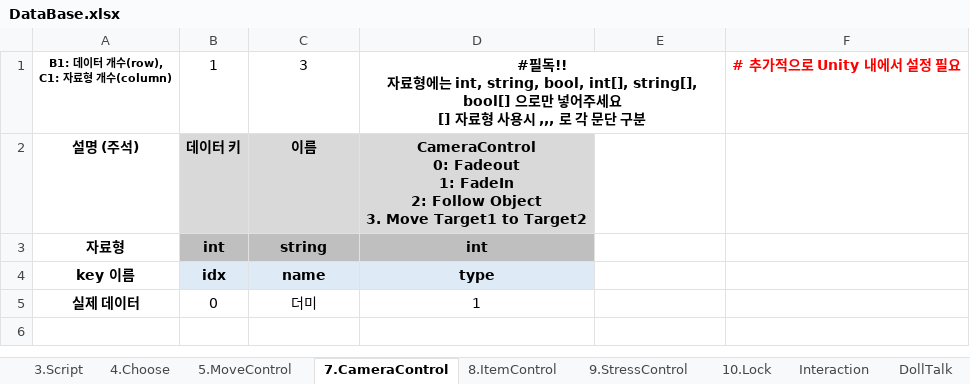
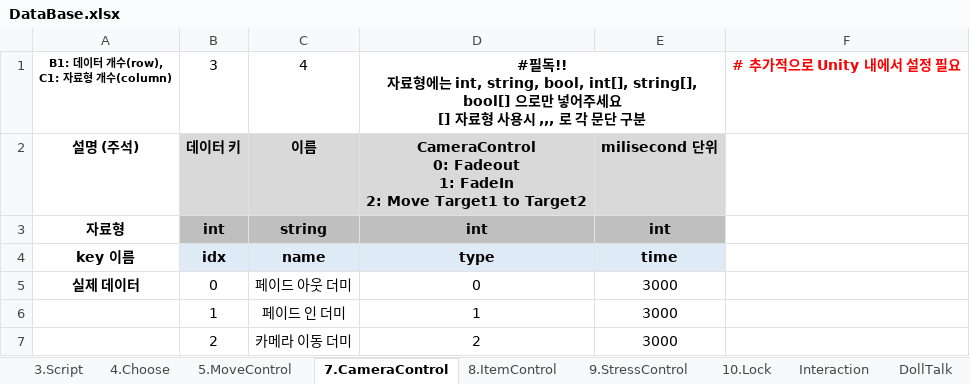
Before and after one commit to adlet0331/Marionette, an Excel workbook: bin/Assets/Resources/IngameData/DataBase.xlsx, sheet 7.CameraControl, drawn as a sheet; values as stored, in another font and other column widths than the file's, no borders; ↵ is a line break in a cell; the diff names each change by its address in the sheet, - before the commit and + after, or states it on an @@ line.

```diff
--- a/bin/Assets/Resources/IngameData/DataBase.xlsx (sheet 7.CameraControl)
+++ b/bin/Assets/Resources/IngameData/DataBase.xlsx (sheet 7.CameraControl)
-B1: 1
+B1: 3
-C1: 3
+C1: 4
-D2: …FadeIn ↵ 2: Follow Object ↵ 3. Move Target1…
+D2: …FadeIn ↵ 2: Move Target1…
-E2: (empty)
+E2: milisecond 단위
-E2 fill: none
+E2 fill: #D9D9D9
-E3: (empty)
+E3: int
-E3 fill: none
+E3 fill: #BFBFBF
-E4: (empty)
+E4: time
-E4 fill: none
+E4 fill: #DEEBF7
-C5: 더미
+C5: 페이드 아웃 더미
-D5: 1
+D5: 0
-E5: (empty)
+E5: 3000
+row 6:  | 1 | 페이드 인 더미 | 1 | 3000
+row 7:  | 2 | 카메라 이동 더미 | 2 | 3000
```
Also changed, not shown: sheet Interaction, sheet 5.MoveControl, 11 other files.
